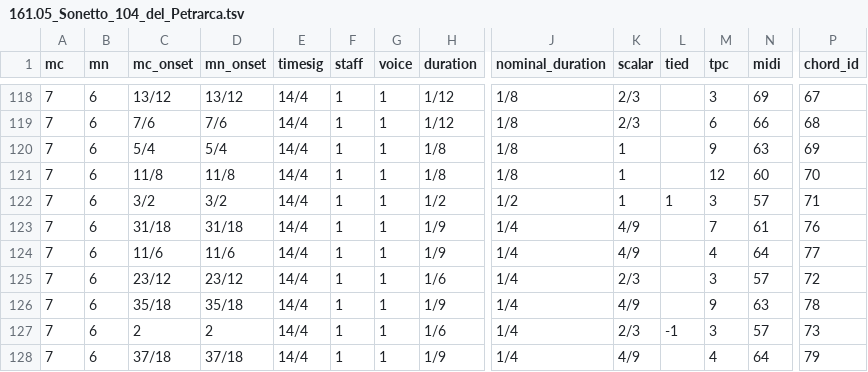
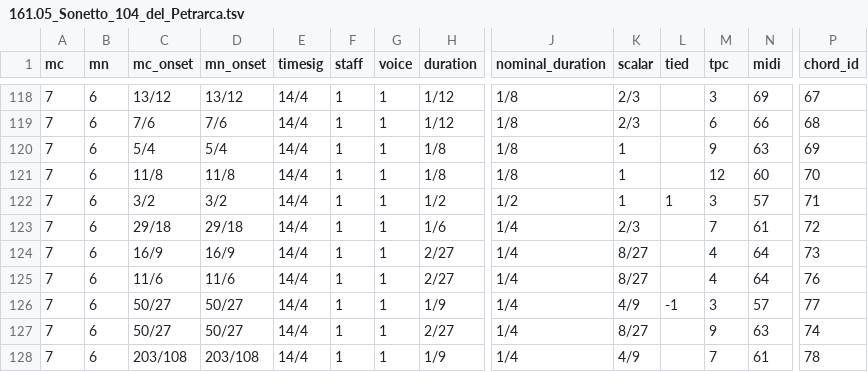
Before and after one commit to DCMLab/liszt_pelerinage, a TSV file: notes/161.05_Sonetto_104_del_Petrarca.tsv, drawn as a sheet; only a part is shown, gaps mark what is left out; removed rows and columns are numbered as before the commit, all else as after; rows hold the shown columns only; the diff covers the shown part only; the diff names each change by its address in the sheet, - before the commit and + after, or states it on an @@ line.

```diff
--- a/notes/161.05_Sonetto_104_del_Petrarca.tsv
+++ b/notes/161.05_Sonetto_104_del_Petrarca.tsv
-C123 (mc_onset): 31/18
+C123 (mc_onset): 29/18
-D123 (mn_onset): 31/18
+D123 (mn_onset): 29/18
-H123 (duration): 1/9
+H123 (duration): 1/6
-K123 (scalar): 4/9
+K123 (scalar): 2/3
-P123 (chord_id): 76
+P123 (chord_id): 72
+row 124: 7 | 6 | 16/9 | 16/9 | 14/4 | 1 | 1 | 2/27 | 1/4 | 8/27 |  | 4 | 64 | 73
-H125 (duration): 1/9
+H125 (duration): 2/27
-K125 (scalar): 4/9
+K125 (scalar): 8/27
-P125 (chord_id): 77
+P125 (chord_id): 76
-C126 (mc_onset): 23/12
+C126 (mc_onset): 50/27
-D126 (mn_onset): 23/12
+D126 (mn_onset): 50/27
-H126 (duration): 1/6
+H126 (duration): 1/9
-K126 (scalar): 2/3
+K126 (scalar): 4/9
-L126 (tied): (empty)
+L126 (tied): -1
-P126 (chord_id): 72
+P126 (chord_id): 77
-C127 (mc_onset): 35/18
+C127 (mc_onset): 50/27
-D127 (mn_onset): 35/18
+D127 (mn_onset): 50/27
-H127 (duration): 1/9
+H127 (duration): 2/27
-K127 (scalar): 4/9
+K127 (scalar): 8/27
-P127 (chord_id): 78
+P127 (chord_id): 74
-row 127: 7 | 6 | 2 | 2 | 14/4 | 1 | 1 | 1/6 | 1/4 | 2/3 | -1 | 3 | 57 | 73
-C128 (mc_onset): 37/18
+C128 (mc_onset): 203/108
-D128 (mn_onset): 37/18
+D128 (mn_onset): 203/108
-M128 (tpc): 4
+M128 (tpc): 7
-N128 (midi): 64
+N128 (midi): 61
-P128 (chord_id): 79
+P128 (chord_id): 78
```
Also changed, not shown: 10 edited cells elsewhere in this file, metadata.tsv, 1 other file.
